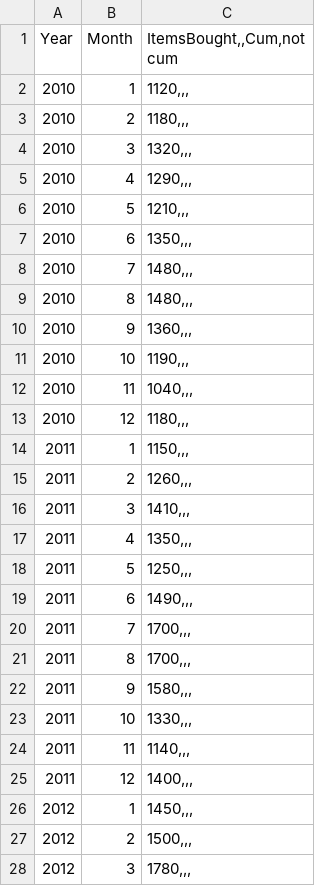
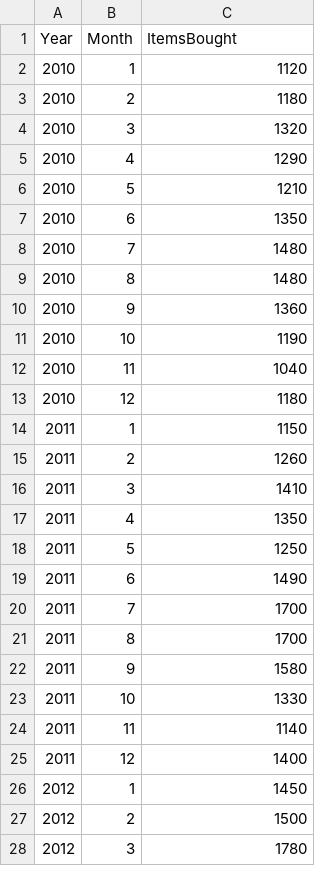
Before and after one commit to Mathew-Bushell/CT-5055-AssignmentCode, a CSV file: buying_history.csv, drawn as a sheet; only a part is shown; the diff covers the shown part only.

```diff
--- a/buying_history.csv
+++ b/buying_history.csv
@@ -1,28 +1,28 @@
-Year; Month;ItemsBought,,Cum,not cum
-2010;1;1120,,,
-2010;2;1180,,,
-2010;3;1320,,,
-2010;4;1290,,,
-2010;5;1210,,,
-2010;6;1350,,,
-2010;7;1480,,,
-2010;8;1480,,,
-2010;9;1360,,,
-2010;10;1190,,,
-2010;11;1040,,,
-2010;12;1180,,,
-2011;1;1150,,,
-2011;2;1260,,,
-2011;3;1410,,,
-2011;4;1350,,,
-2011;5;1250,,,
-2011;6;1490,,,
-2011;7;1700,,,
-2011;8;1700,,,
-2011;9;1580,,,
-2011;10;1330,,,
-2011;11;1140,,,
-2011;12;1400,,,
-2012;1;1450,,,
-2012;2;1500,,,
-2012;3;1780,,,
+Year;Month;ItemsBought
+2010;1;1120
+2010;2;1180
+2010;3;1320
+2010;4;1290
+2010;5;1210
+2010;6;1350
+2010;7;1480
+2010;8;1480
+2010;9;1360
+2010;10;1190
+2010;11;1040
+2010;12;1180
+2011;1;1150
+2011;2;1260
+2011;3;1410
+2011;4;1350
+2011;5;1250
+2011;6;1490
+2011;7;1700
+2011;8;1700
+2011;9;1580
+2011;10;1330
+2011;11;1140
+2011;12;1400
+2012;1;1450
+2012;2;1500
+2012;3;1780
```
Also changed, not shown: 117 edited cells elsewhere in this file, 1 other file.
